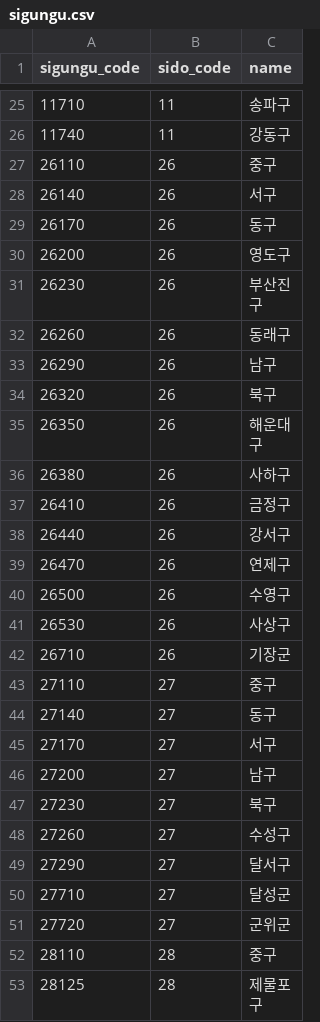
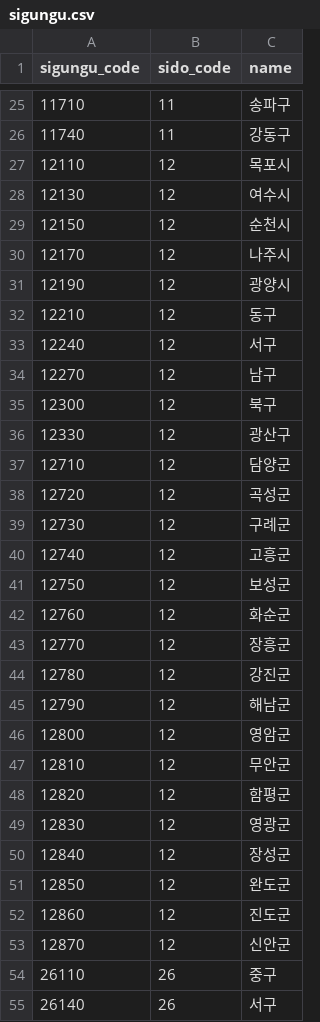
Before and after one commit to LeeHyunWoo02/ProvinceHow, a CSV file: data/static/sigungu.csv, drawn as a sheet; only a part is shown, gaps mark what is left out; the shorter side is filled out with more unchanged rows; the diff covers the shown part only.

```diff
--- a/data/static/sigungu.csv
+++ b/data/static/sigungu.csv
@@ -26,2 +26,29 @@ sigungu_code,sido_code,name
 11740,11,강동구
+12110,12,목포시
+12130,12,여수시
+12150,12,순천시
+12170,12,나주시
+12190,12,광양시
+12210,12,동구
+12240,12,서구
+12270,12,남구
+12300,12,북구
+12330,12,광산구
+12710,12,담양군
+12720,12,곡성군
+12730,12,구례군
+12740,12,고흥군
+12750,12,보성군
+12760,12,화순군
+12770,12,장흥군
+12780,12,강진군
+12790,12,해남군
+12800,12,영암군
+12810,12,무안군
+12820,12,함평군
+12830,12,영광군
+12840,12,장성군
+12850,12,완도군
+12860,12,진도군
+12870,12,신안군
 26110,26,중구
```
Also changed, not shown: 27 removed rows elsewhere in this file, data/static/sido.csv, 2 other files.
